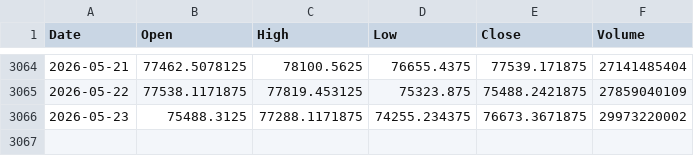
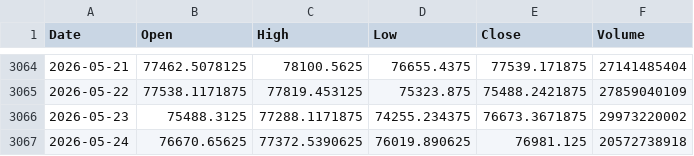
Before and after one commit to twangnhat-05/NGHIENCUUKHOAHOC, a CSV file: data/raw/BTC_ohlcv.csv, drawn as a sheet; only a part is shown, gaps mark what is left out.

Commit message:
chore(data): daily refresh 2026-05-26T06:14Z

```diff
--- a/data/raw/BTC_ohlcv.csv
+++ b/data/raw/BTC_ohlcv.csv
@@ -3066 +3066,2 @@
 2026-05-23,75488.3125,77288.1171875,74255.234375,76673.3671875,29973220002
+2026-05-24,76670.65625,77372.5390625,76019.890625,76981.125,20572738918
```
Also changed, not shown: data/raw/USD_VND_ohlcv.csv, 2 other files.
